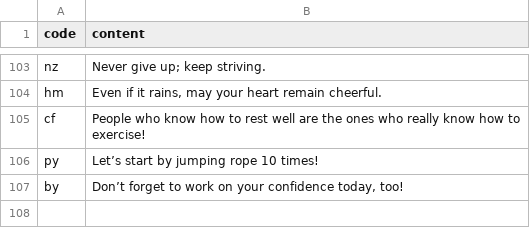
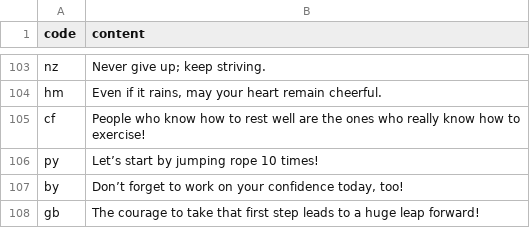
Before and after one commit to htvoffcial/htvoffcial, a CSV file: .github/content/cheerallcountry.csv, drawn as a sheet; only a part is shown, gaps mark what is left out; the diff names each change by its address in the sheet, - before the commit and + after, or states it on an @@ line.

```diff
--- a/.github/content/cheerallcountry.csv
+++ b/.github/content/cheerallcountry.csv
+row 108: gb | The courage to take that first step leads to a huge leap forward!
```
